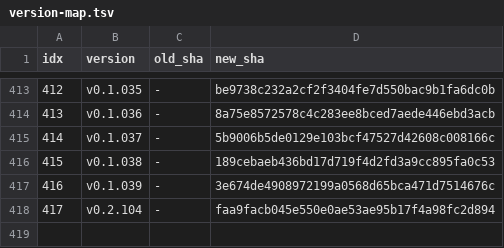
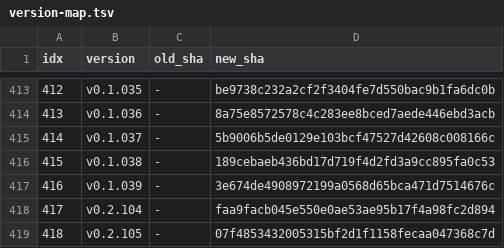
Before and after one commit to iltranqui/lightnet, a TSV file: tasks/rust/version-map.tsv, drawn as a sheet; only a part is shown, gaps mark what is left out; the diff names each change by its address in the sheet, - before the commit and + after, or states it on an @@ line.

Commit message:
docs(rust): record DCNv4 19x19 GPU coverage

```diff
--- a/tasks/rust/version-map.tsv
+++ b/tasks/rust/version-map.tsv
+row 419: 418 | v0.2.105 | - | 07f4853432005315bf2d1f1158fecaa047368c7d
```
Also changed, not shown: 5 other files.
